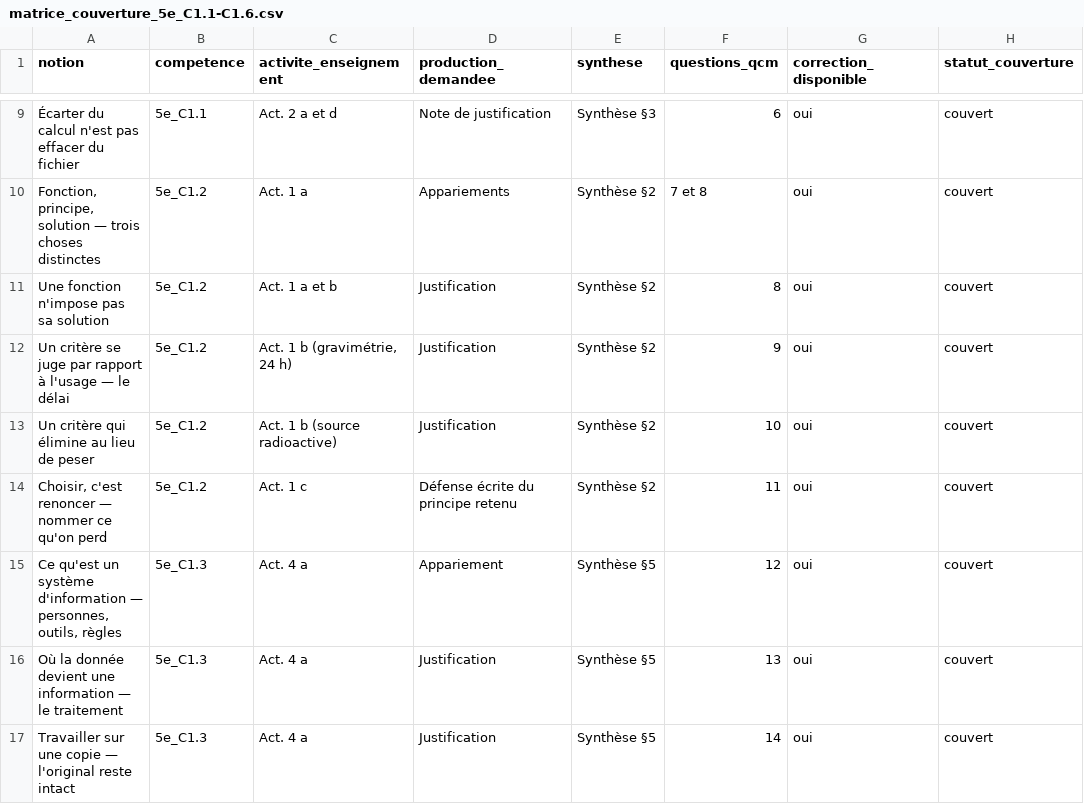
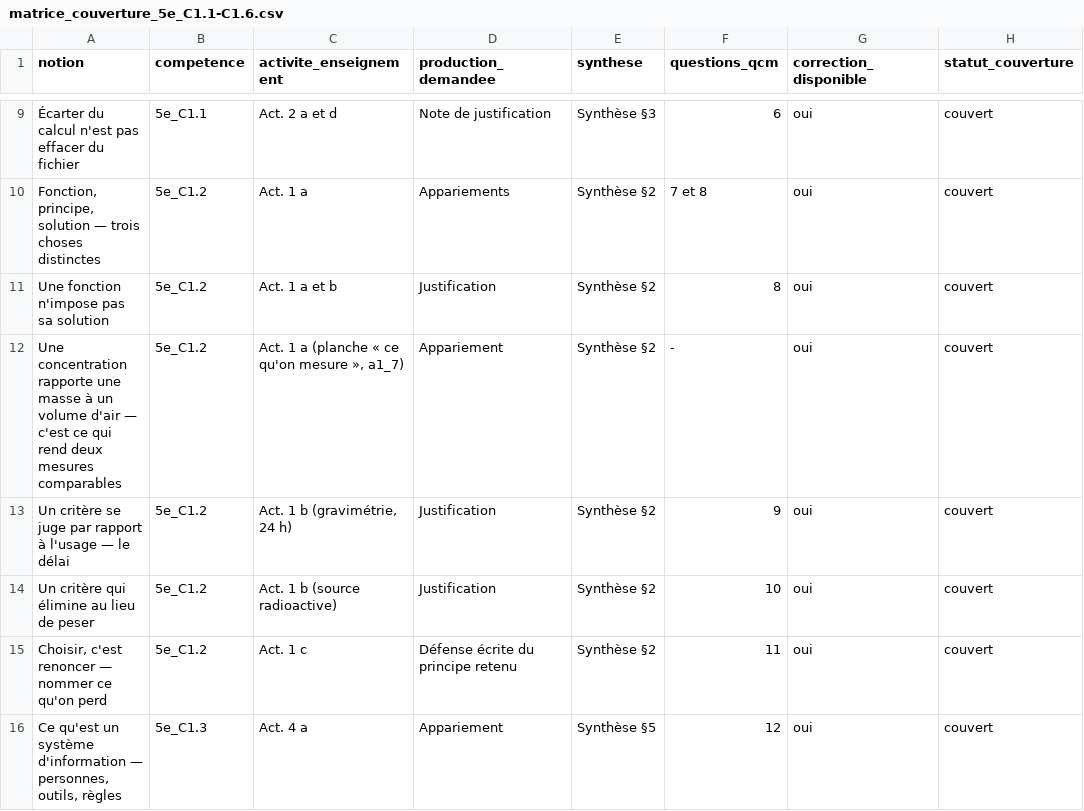
Before and after one commit to PLL-process/en-ligne-pour-le-cycle-4, a CSV file: theme-1-objets-systemes-usages-interactions/C1-decrire-les-liens-entre-usages-et-evolutions/5e/5e_C1.1/matrice_couverture_5e_C1.1-C1.6.csv, drawn as a sheet; only a part is shown, gaps mark what is left out; the shorter side is filled out with more unchanged rows; the diff names each change by its address in the sheet, - before the commit and + after, or states it on an @@ line.

```diff
--- a/theme-1-objets-systemes-usages-interactions/C1-decrire-les-liens-entre-usages-et-evolutions/5e/5e_C1.1/matrice_couverture_5e_C1.1-C1.6.csv
+++ b/theme-1-objets-systemes-usages-interactions/C1-decrire-les-liens-entre-usages-et-evolutions/5e/5e_C1.1/matrice_couverture_5e_C1.1-C1.6.csv
+row 12: Une concentration rapporte une masse à un volume d'air — c'est ce qui rend deux mesures comparables | 5e_C1.2 | Act. 1 a (planche « ce qu'on mesure », a1_7) | Appariement | Synthèse §2 | - | oui | couvert
```
Also changed, not shown: 10 other files.
